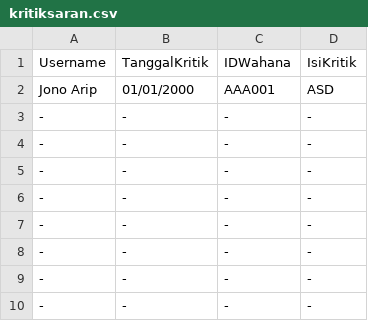
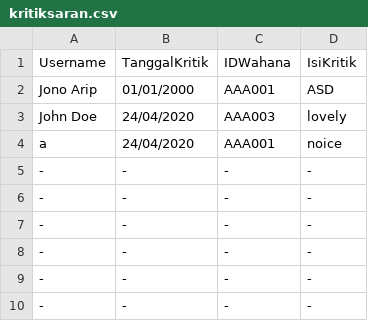
Before and after one commit to Marrrcy/Willy-Wangky, a CSV file: Database/kritiksaran.csv, drawn as a sheet; only a part is shown; removed rows and columns are numbered as before the commit, all else as after; the diff names each change by its address in the sheet, - before the commit and + after, or states it on an @@ line.

```diff
--- a/Database/kritiksaran.csv
+++ b/Database/kritiksaran.csv
-row 3: - | - | - | -
-row 4: - | - | - | -
+row 3: John Doe | 24/04/2020 | AAA003 | lovely
+row 4: a | 24/04/2020 | AAA001 | noice
```
Also changed, not shown: Database/pembelian.csv, Database/penggunaan.csv, 18 other files.
